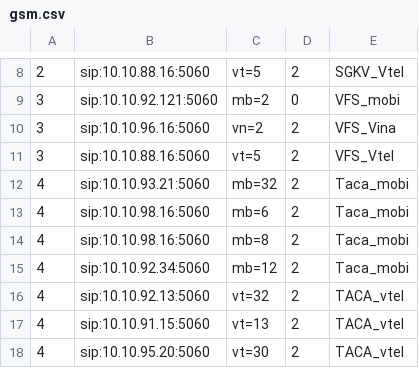
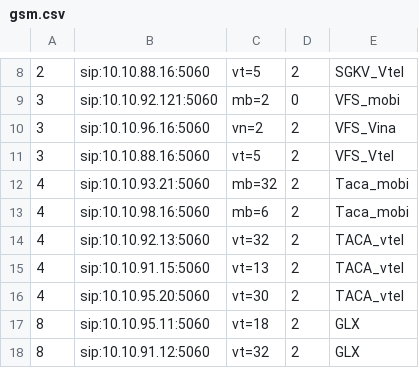
Before and after one commit to devops-itcs/CONFIG-CHANNEL-SIP-94.128, a CSV file: gsm.csv, drawn as a sheet; only a part is shown, gaps mark what is left out; the shorter side is filled out with more unchanged rows.

Commit message:
Update gsm.csv

```diff
--- a/gsm.csv
+++ b/gsm.csv
@@ -13,4 +13,2 @@
 4,sip:10.10.98.16:5060,mb=6,2,Taca_mobi
-4,sip:10.10.98.16:5060,mb=8,2,Taca_mobi
-4,sip:10.10.92.34:5060,mb=12,2,Taca_mobi
 4,sip:10.10.92.13:5060,vt=32,2,TACA_vtel
```
